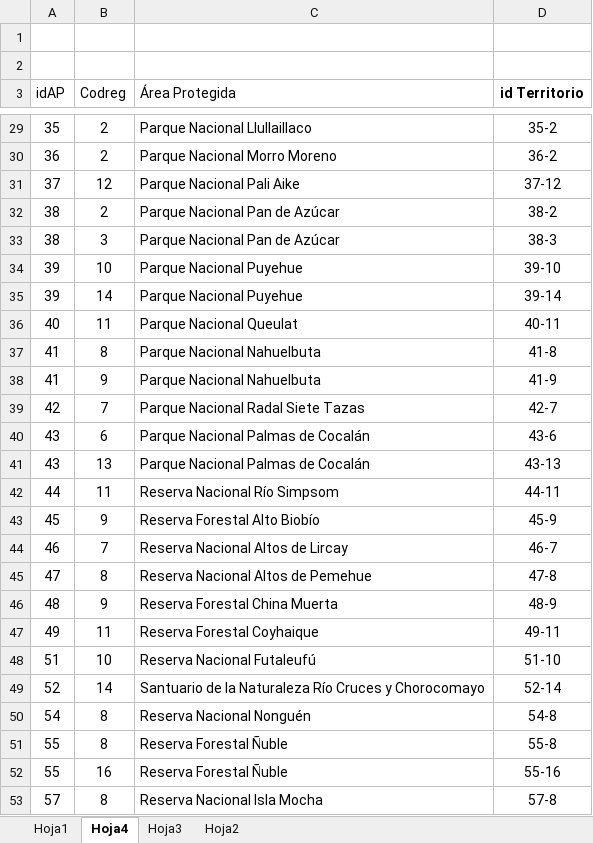
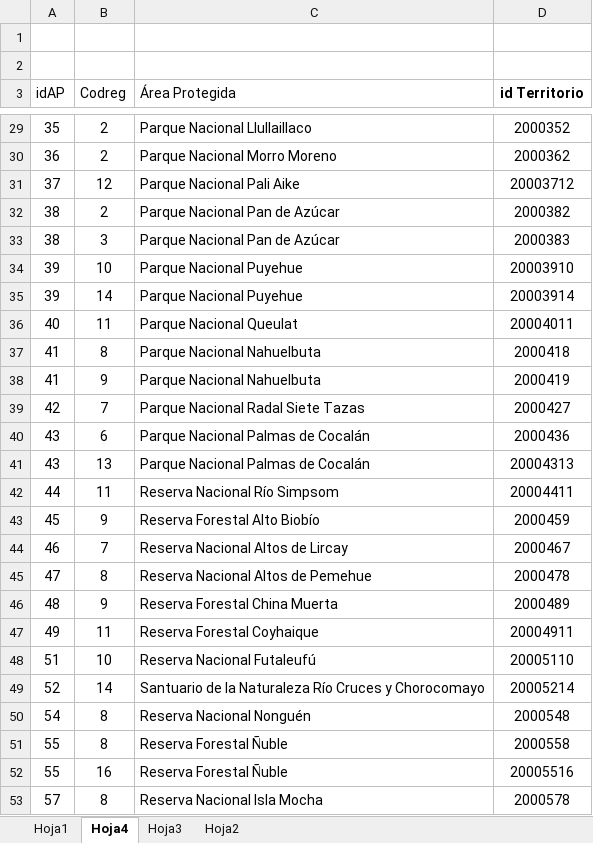
Before and after one commit to Sud-Austral/MONITOREO-DI, an Excel workbook: 000 BASE GENERAL 2022/Localiza-Imágenes.xlsx, sheet Hoja4, drawn as a sheet; only a part is shown, gaps mark what is left out; values as stored, in another font and other column widths than the file's, no borders; the diff covers the shown part only; the diff names each change by its address in the sheet, - before the commit and + after, or states it on an @@ line.

```diff
--- a/000 BASE GENERAL 2022/Localiza-Imágenes.xlsx (sheet Hoja4)
+++ b/000 BASE GENERAL 2022/Localiza-Imágenes.xlsx (sheet Hoja4)
-D29 (id Territorio): 35-2
+D29 (id Territorio): 2000352
-D30 (id Territorio): 36-2
+D30 (id Territorio): 2000362
-D31 (id Territorio): 37-12
+D31 (id Territorio): 20003712
-D32 (id Territorio): 38-2
+D32 (id Territorio): 2000382
-D33 (id Territorio): 38-3
+D33 (id Territorio): 2000383
-D34 (id Territorio): 39-10
+D34 (id Territorio): 20003910
-D35 (id Territorio): 39-14
+D35 (id Territorio): 20003914
-D36 (id Territorio): 40-11
+D36 (id Territorio): 20004011
-D37 (id Territorio): 41-8
+D37 (id Territorio): 2000418
-D38 (id Territorio): 41-9
+D38 (id Territorio): 2000419
-D39 (id Territorio): 42-7
+D39 (id Territorio): 2000427
-D40 (id Territorio): 43-6
+D40 (id Territorio): 2000436
-D41 (id Territorio): 43-13
+D41 (id Territorio): 20004313
-D42 (id Territorio): 44-11
+D42 (id Territorio): 20004411
-D43 (id Territorio): 45-9
+D43 (id Territorio): 2000459
-D44 (id Territorio): 46-7
+D44 (id Territorio): 2000467
-D45 (id Territorio): 47-8
+D45 (id Territorio): 2000478
-D46 (id Territorio): 48-9
+D46 (id Territorio): 2000489
-D47 (id Territorio): 49-11
+D47 (id Territorio): 20004911
-D48 (id Territorio): 51-10
+D48 (id Territorio): 20005110
-D49 (id Territorio): 52-14
+D49 (id Territorio): 20005214
-D50 (id Territorio): 54-8
+D50 (id Territorio): 2000548
-D51 (id Territorio): 55-8
+D51 (id Territorio): 2000558
-D52 (id Territorio): 55-16
+D52 (id Territorio): 20005516
-D53 (id Territorio): 57-8
+D53 (id Territorio): 2000578
```
Also changed, not shown: 117 edited cells elsewhere in this sheet, sheet Hoja1.
